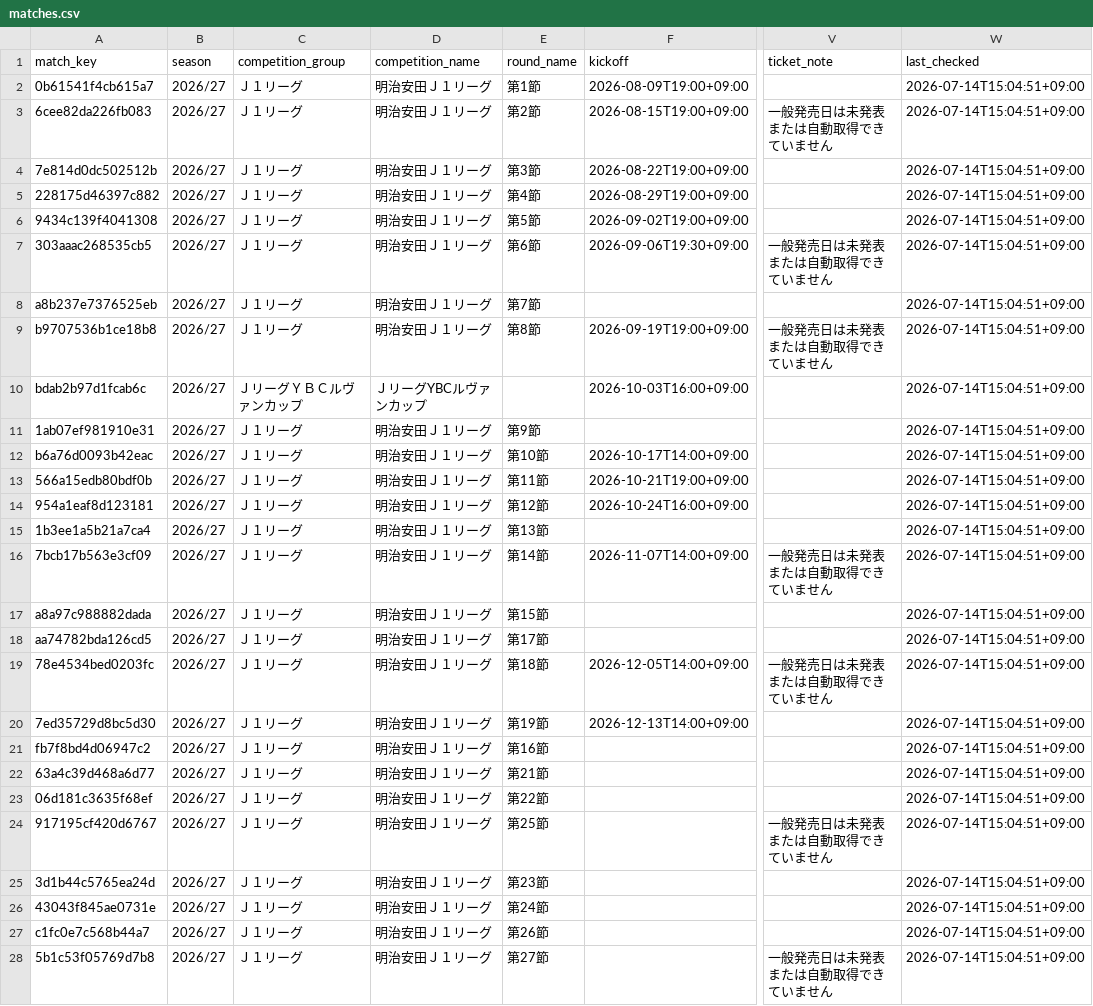
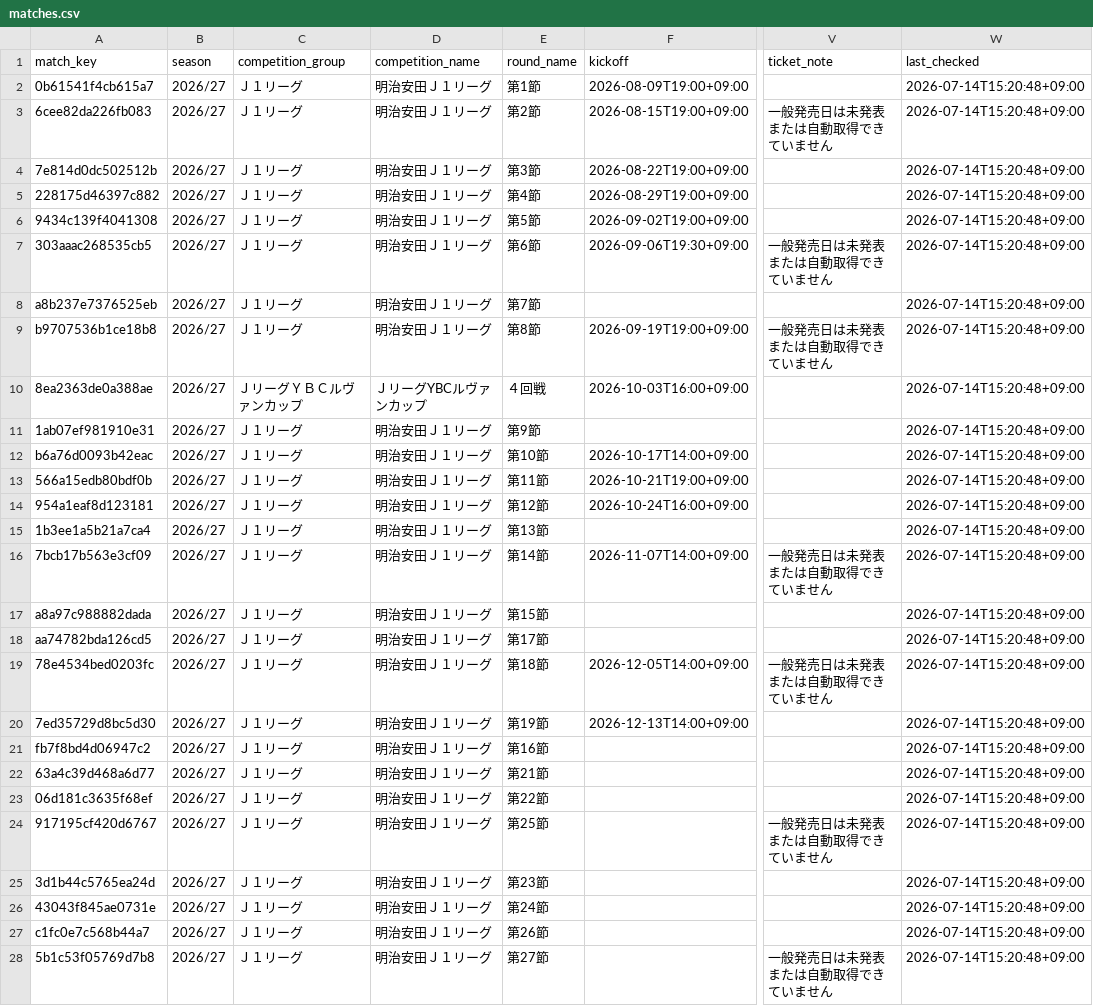
Before and after one commit to bizdocsupport/club-ticket-navi-kyoto, a CSV file: data/matches.csv, drawn as a sheet; only a part is shown, gaps mark what is left out; the diff covers the shown part only; the diff names each change by its address in the sheet, - before the commit and + after, or states it on an @@ line.

```diff
--- a/data/matches.csv
+++ b/data/matches.csv
-W2:W28 (last_checked): 2026-07-14T15:04:51+09:00
+W2:W28 (last_checked): 2026-07-14T15:20:48+09:00
-A10 (match_key): bdab2b97d1fcab6c
+A10 (match_key): 8ea2363de0a388ae
-E10 (round_name): (empty)
+E10 (round_name): ４回戦
```
Also changed, not shown: 11 edited cells elsewhere in this file, data/ticket_news.csv, 1 other file.
